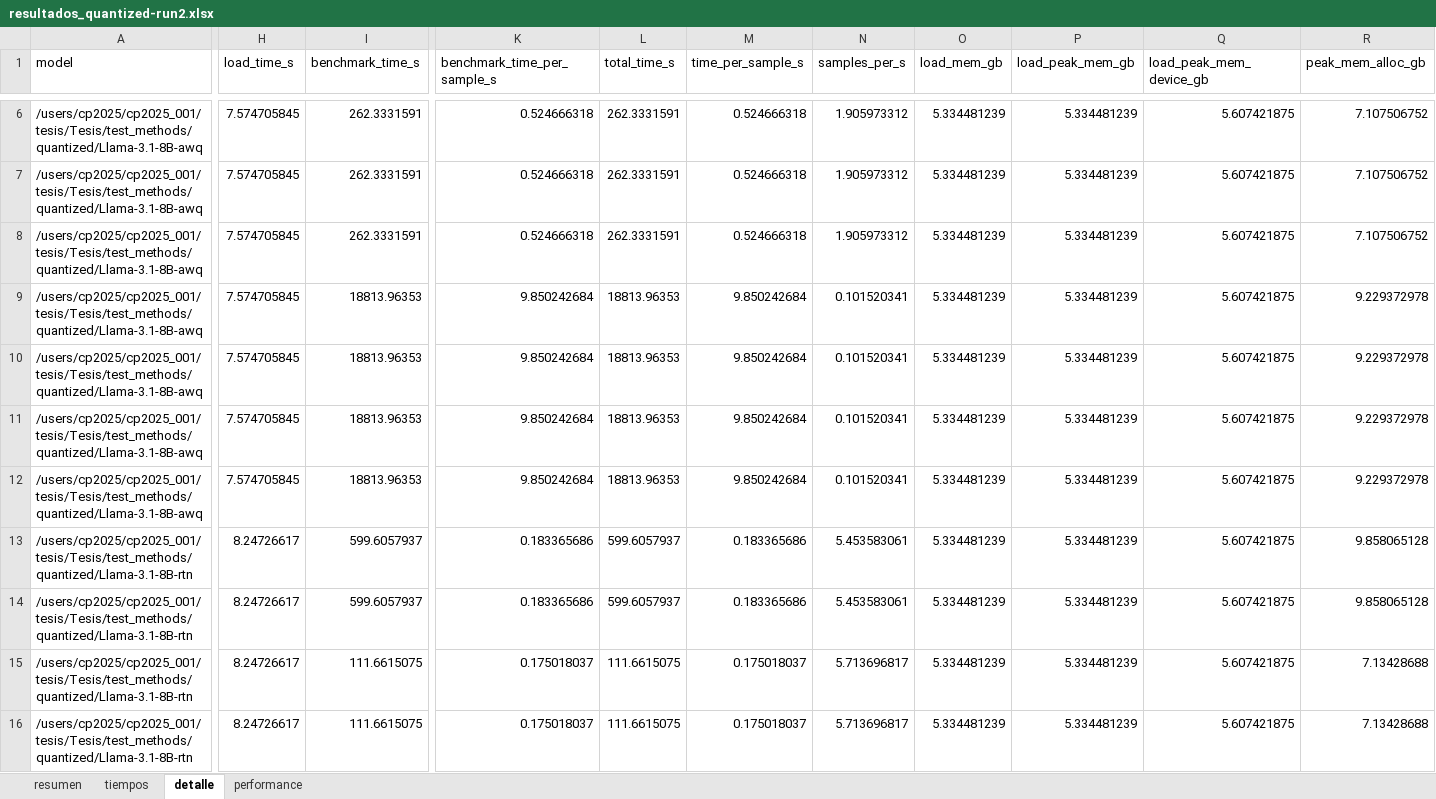
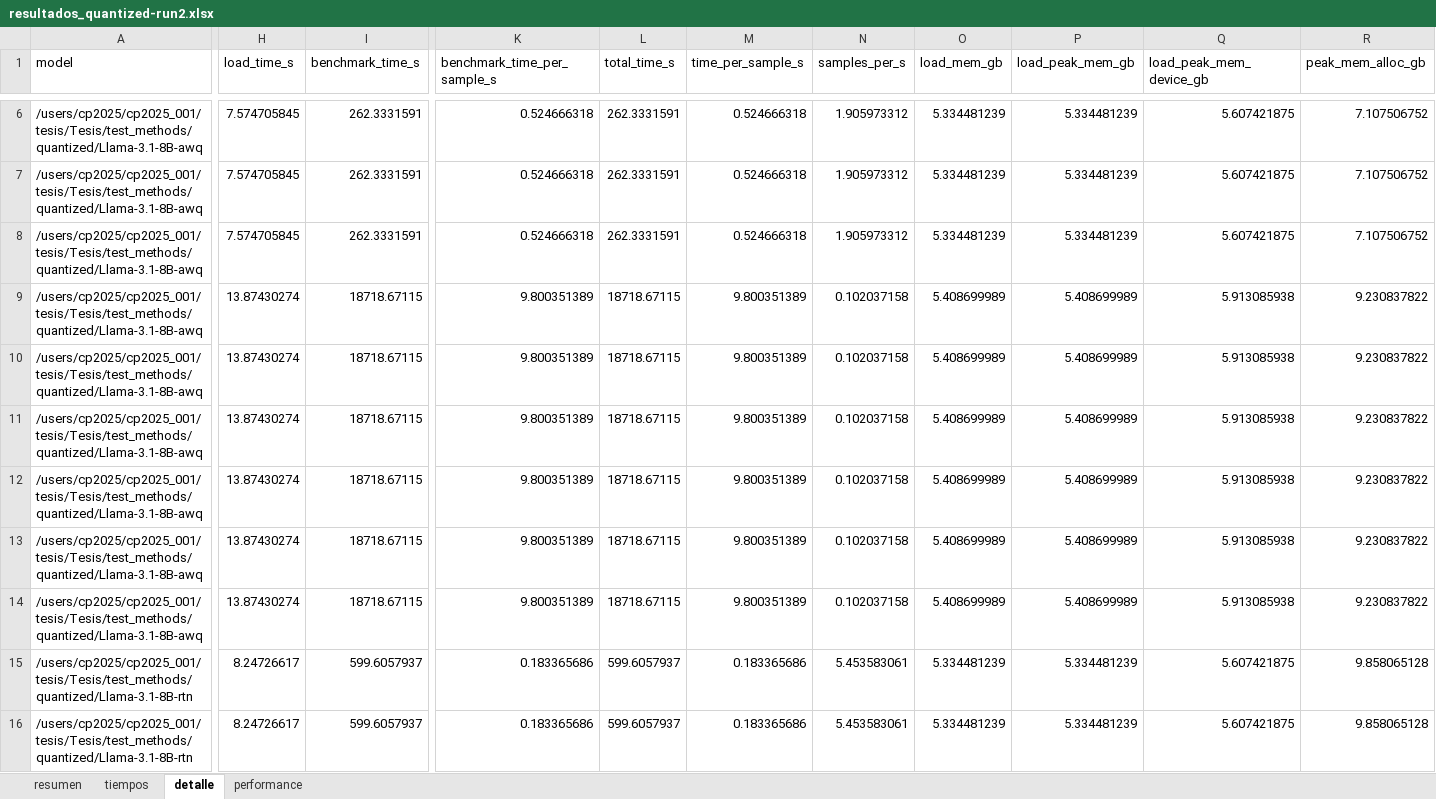
Before and after one commit to milicarabelos/thesis-raw-results, an Excel workbook: Atom/quantized/llama/results_quantized-run2/resultados_quantized-run2.xlsx, sheet detalle, drawn as a sheet; only a part is shown, gaps mark what is left out; the shorter side is filled out with more unchanged rows; values as stored, in another font and other column widths than the file's, no borders; addresses are those after the commit; rows hold the shown columns only; the diff covers the shown part only; the diff names each change by its address in the sheet, - before the commit and + after, or states it on an @@ line.

```diff
--- a/Atom/quantized/llama/results_quantized-run2/resultados_quantized-run2.xlsx (sheet detalle)
+++ b/Atom/quantized/llama/results_quantized-run2/resultados_quantized-run2.xlsx (sheet detalle)
-H9:H11 (load_time_s): 7.574705845
+H9:H11 (load_time_s): 13.87430274
-I9:I11 (benchmark_time_s): 18813.96353
+I9:I11 (benchmark_time_s): 18718.67115
-K9:K11 (benchmark_time_per_sample_s): 9.850242684
+K9:K11 (benchmark_time_per_sample_s): 9.800351389
-L9:L11 (total_time_s): 18813.96353
+L9:L11 (total_time_s): 18718.67115
-M9:M11 (time_per_sample_s): 9.850242684
+M9:M11 (time_per_sample_s): 9.800351389
-N9:N11 (samples_per_s): 0.101520341
+N9:N11 (samples_per_s): 0.102037158
-O9:O11 (load_mem_gb): 5.334481239
+O9:O11 (load_mem_gb): 5.408699989
-P9:P11 (load_peak_mem_gb): 5.334481239
+P9:P11 (load_peak_mem_gb): 5.408699989
-Q9:Q11 (load_peak_mem_device_gb): 5.607421875
+Q9:Q11 (load_peak_mem_device_gb): 5.913085938
-R9:R11 (peak_mem_alloc_gb): 9.229372978
+R9:R11 (peak_mem_alloc_gb): 9.230837822
+row 12: /users/cp2025/cp2025_001/tesis/Tesis/test_methods/quantized/Llama-3.1-8B-awq | 13.87430274 | 18718.67115 | 9.800351389 | 18718.67115 | 9.800351389 | 0.102037158 | 5.408699989 | 5.408699989 | 5.913085938 | 9.230837822
+row 13: /users/cp2025/cp2025_001/tesis/Tesis/test_methods/quantized/Llama-3.1-8B-awq | 13.87430274 | 18718.67115 | 9.800351389 | 18718.67115 | 9.800351389 | 0.102037158 | 5.408699989 | 5.408699989 | 5.913085938 | 9.230837822
-H14 (load_time_s): 7.574705845
+H14 (load_time_s): 13.87430274
-I14 (benchmark_time_s): 18813.96353
+I14 (benchmark_time_s): 18718.67115
-K14 (benchmark_time_per_sample_s): 9.850242684
+K14 (benchmark_time_per_sample_s): 9.800351389
-L14 (total_time_s): 18813.96353
+L14 (total_time_s): 18718.67115
-M14 (time_per_sample_s): 9.850242684
+M14 (time_per_sample_s): 9.800351389
-N14 (samples_per_s): 0.101520341
+N14 (samples_per_s): 0.102037158
-O14 (load_mem_gb): 5.334481239
+O14 (load_mem_gb): 5.408699989
-P14 (load_peak_mem_gb): 5.334481239
+P14 (load_peak_mem_gb): 5.408699989
-Q14 (load_peak_mem_device_gb): 5.607421875
+Q14 (load_peak_mem_device_gb): 5.913085938
-R14 (peak_mem_alloc_gb): 9.229372978
+R14 (peak_mem_alloc_gb): 9.230837822
```
Also changed, not shown: 6 added rows and 136 edited cells elsewhere in this sheet, sheet tiempos, sheet resumen, Atom/quantized/llama/results_quantized-run1/resultados_quantized-run1.xlsx, Atom/quantized/llama/results_quantized/resultados_quantized.xlsx, 13 other files.
